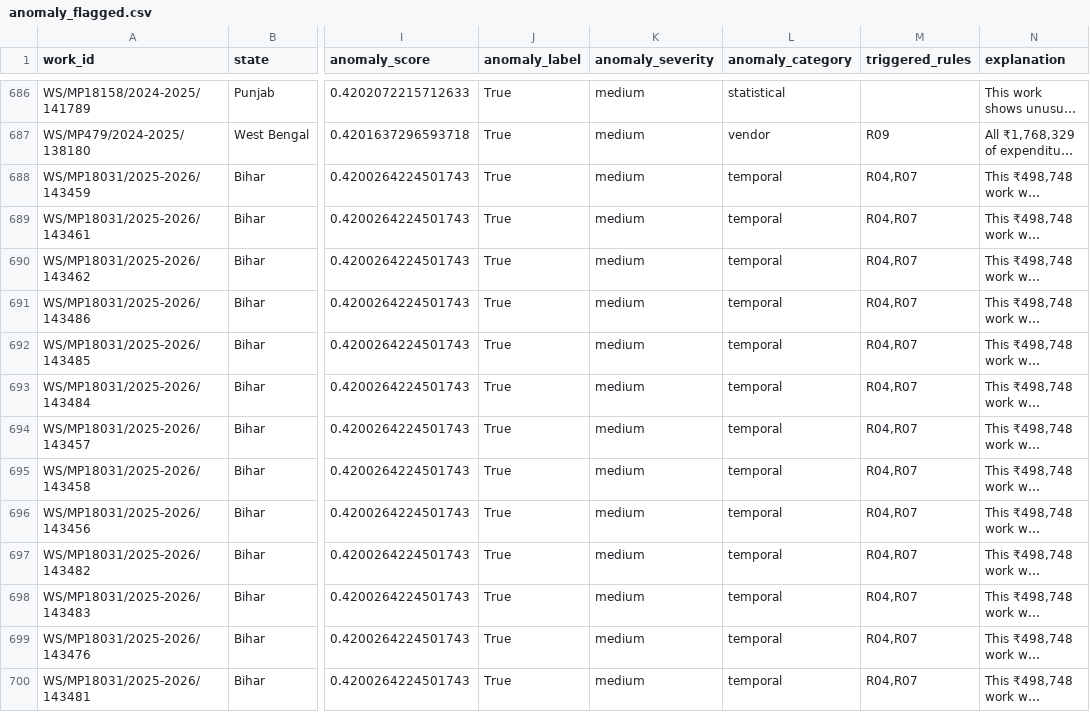
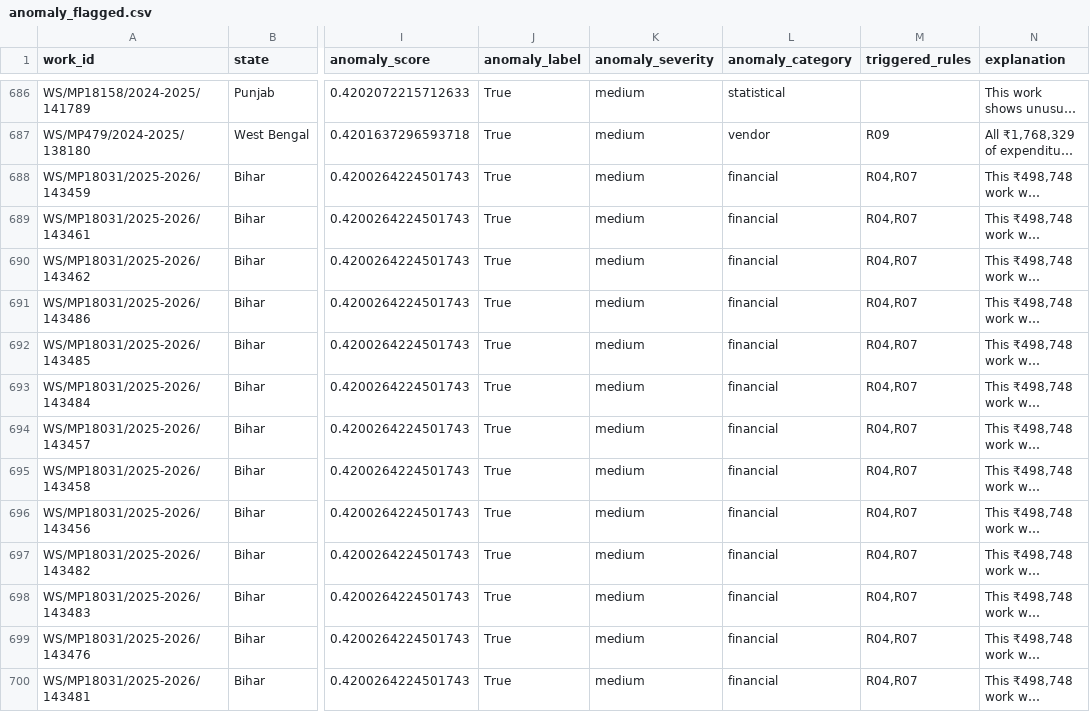
Before and after one commit to mythicwarchief/Icarus-SIH26102, a CSV file: ml/outputs/anomaly_flagged.csv, drawn as a sheet; only a part is shown, gaps mark what is left out; long unchanged cells end in …; the diff covers the shown part only; the diff names each change by its address in the sheet, - before the commit and + after, or states it on an @@ line.

```diff
--- a/ml/outputs/anomaly_flagged.csv
+++ b/ml/outputs/anomaly_flagged.csv
-L688:L700 (anomaly_category): temporal
+L688:L700 (anomaly_category): financial
```
Also changed, not shown: 145 edited cells elsewhere in this file, 4 other files.
